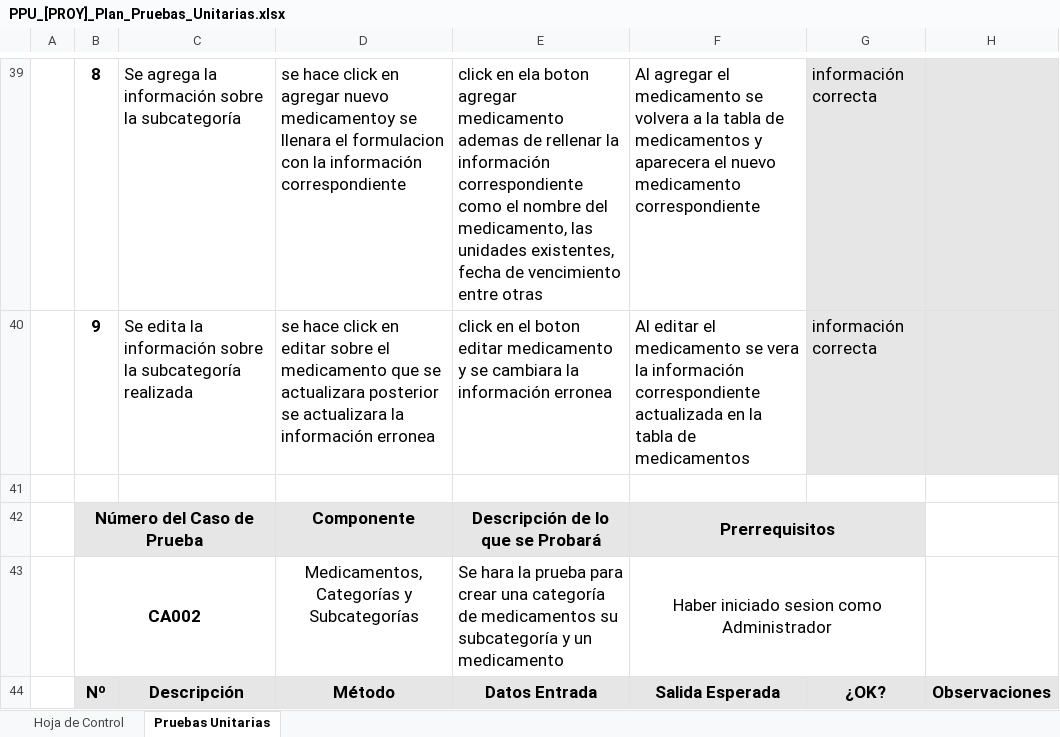
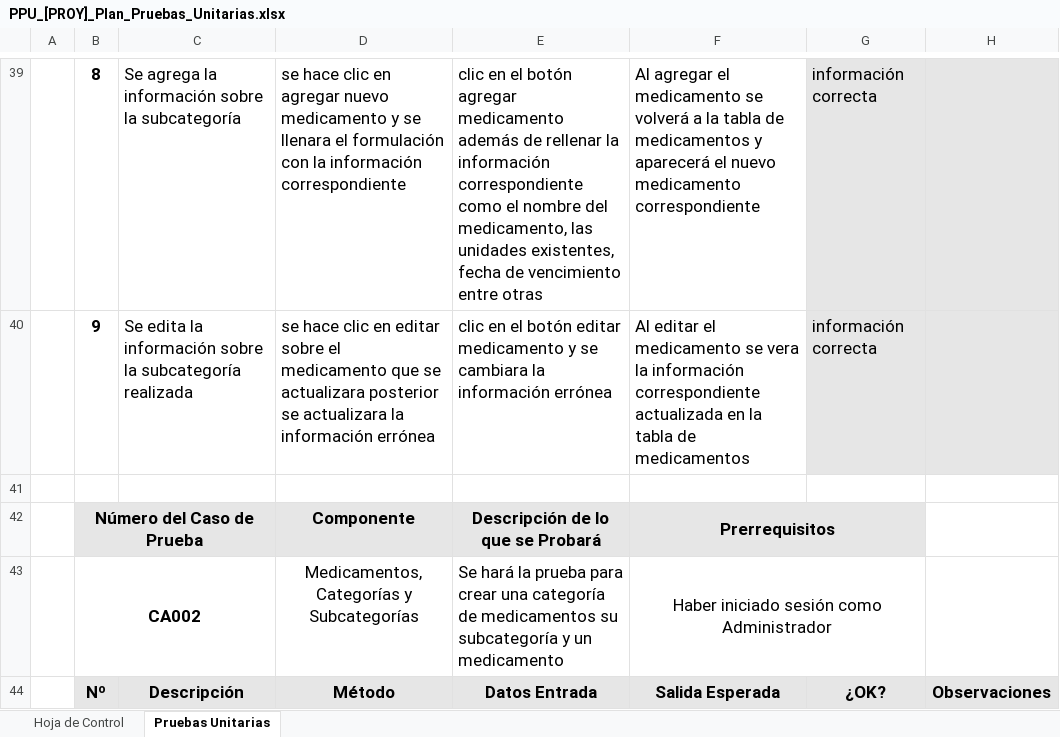
Before and after one commit to Bynicks98/Medic-Inventory, an Excel workbook: Documentacion/PPU_[PROY]_Plan_Pruebas_Unitarias.xlsx, sheet Pruebas Unitarias, drawn as a sheet; only a part is shown, gaps mark what is left out; values as stored, in another font and other column widths than the file's, no borders; charts and pictures not drawn; the diff covers the shown part only; the diff names each change by its address in the sheet, - before the commit and + after, or states it on an @@ line.

```diff
--- a/Documentacion/PPU_[PROY]_Plan_Pruebas_Unitarias.xlsx (sheet Pruebas Unitarias)
+++ b/Documentacion/PPU_[PROY]_Plan_Pruebas_Unitarias.xlsx (sheet Pruebas Unitarias)
-D39: se hace click en agregar nuevo medicamentoy se llenara el formulacion con la…
+D39: se hace clic en agregar nuevo medicamento y se llenara el formulación con la…
-E39: click en ela boton agregar medicamento ademas de rellenar…
+E39: clic en el botón agregar medicamento además de rellenar…
-F39: …medicamento se volvera a la tabla de medicamentos y aparecera el nuevo…
+F39: …medicamento se volverá a la tabla de medicamentos y aparecerá el nuevo…
-D40: se hace click en editar sobre el medicamento que se actualizara posterior se actualizara la información erronea
+D40: se hace clic en editar sobre el medicamento que se actualizara posterior se actualizara la información errónea
-E40: click en el boton editar medicamento y se cambiara la información erronea
+E40: clic en el botón editar medicamento y se cambiara la información errónea
-E43: Se hara la prueba…
+E43: Se hará la prueba…
-F43: Haber iniciado sesion como Administrador
+F43: Haber iniciado sesión como Administrador
```
Also changed, not shown: 8 added rows, 7 removed rows, 2 moved rows, 110 edited cells and cell formats elsewhere in this sheet, sheet Hoja de Control, charts or pictures, 11 other files.
